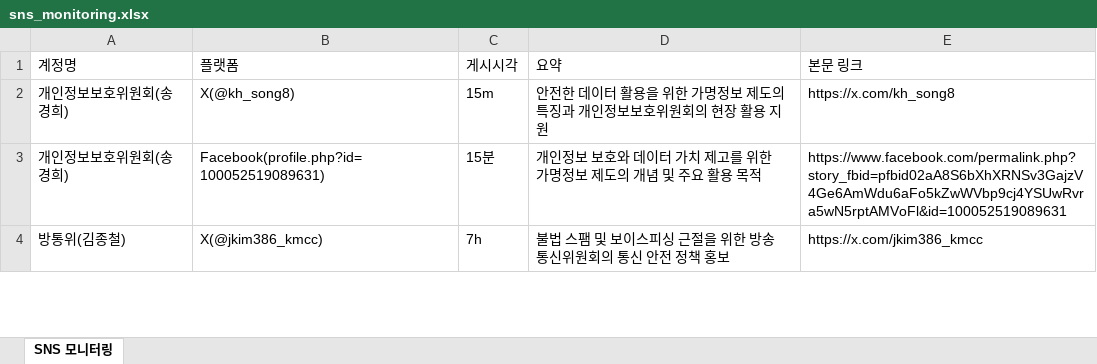
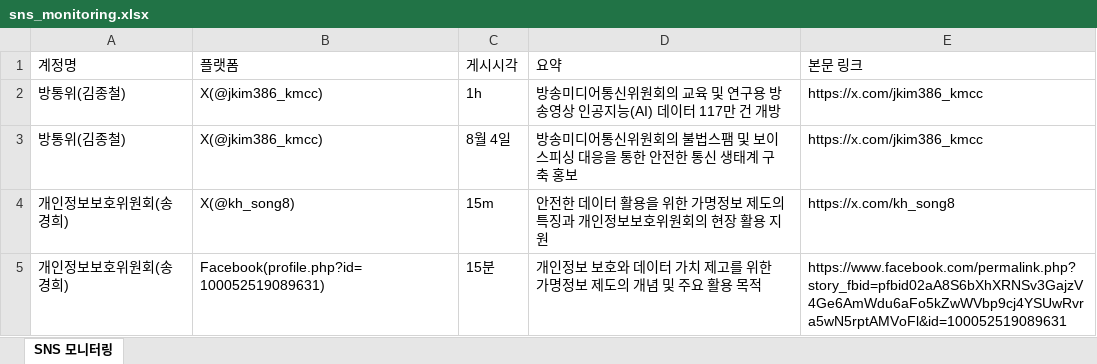
Before and after one commit to jihihi8214/sns_monitoring, an Excel workbook: data/sns_monitoring.xlsx, sheet SNS 모니터링, drawn as a sheet; only a part is shown; the shorter side is filled out with more unchanged rows; values as stored, in another font and other column widths than the file's, no borders; the diff names each change by its address in the sheet, - before the commit and + after, or states it on an @@ line.

```diff
--- a/data/sns_monitoring.xlsx (sheet SNS 모니터링)
+++ b/data/sns_monitoring.xlsx (sheet SNS 모니터링)
+row 2: 방통위(김종철) | X(@jkim386_kmcc) | 1h | 방송미디어통신위원회의 교육 및 연구용 방송영상 인공지능(AI) 데이터 117만 건 개방 | https://x.com/jkim386_kmcc
+row 3: 방통위(김종철) | X(@jkim386_kmcc) | 8월 4일 | 방송미디어통신위원회의 불법스팸 및 보이스피싱 대응을 통한 안전한 통신 생태계 구축 홍보 | https://x.com/jkim386_kmcc
```
Also changed, not shown: 4 other files.
